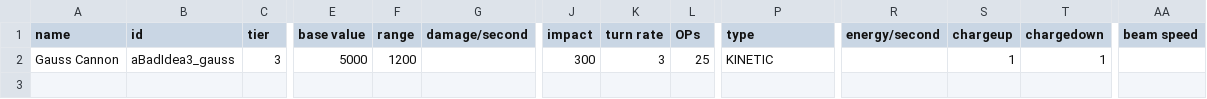
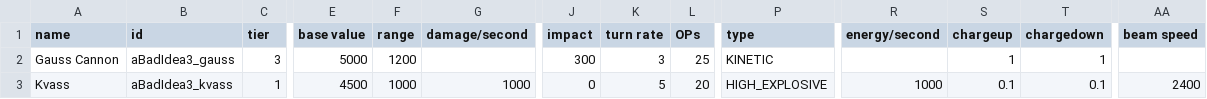
Before and after one commit to lolghurt/iam3-cursed, a CSV file: data/weapons/weapon_data.csv, drawn as a sheet; only a part is shown, gaps mark what is left out; rows hold the shown columns only; the diff names each change by its address in the sheet, - before the commit and + after, or states it on an @@ line.

```diff
--- a/data/weapons/weapon_data.csv
+++ b/data/weapons/weapon_data.csv
+row 3: Kvass | aBadIdea3_kvass | 1 | 4500 | 1000 | 1000 | 0 | 5 | 20 | HIGH_EXPLOSIVE | 1000 | 0.1 | 0.1 | 2400
```
Also changed, not shown: data/hulls/ship_data.csv, 10 other files.
